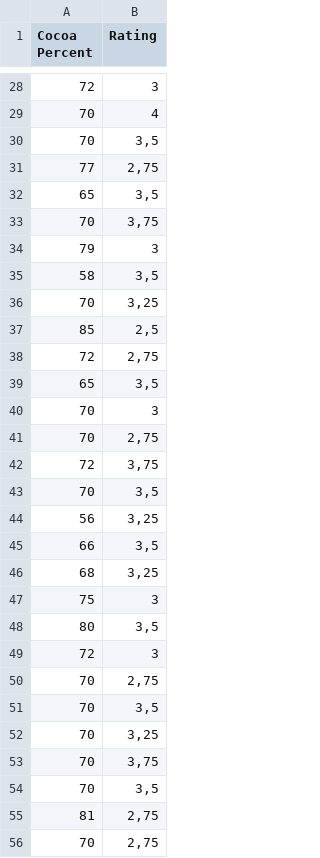
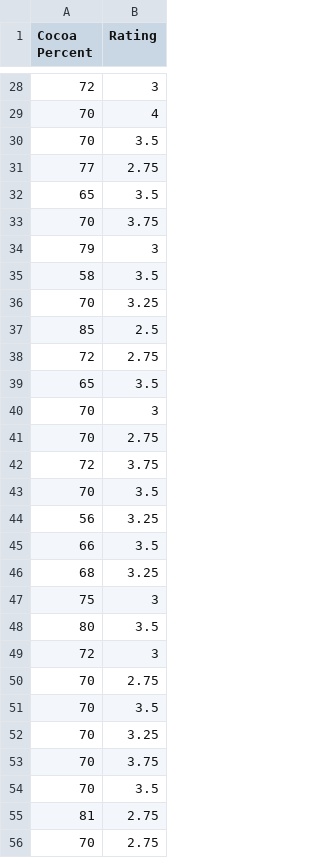
Before and after one commit to the-mvi/stat_an-2022, a CSV file: 0373_Golubev_AN/Выборка_0373_ГолубевАН.csv, drawn as a sheet; only a part is shown, gaps mark what is left out; the diff covers the shown part only.

```diff
--- a/0373_Golubev_AN/Выборка_0373_ГолубевАН.csv
+++ b/0373_Golubev_AN/Выборка_0373_ГолубевАН.csv
@@ -30,28 +30,28 @@ Percent",Rating
 70,4
-70,"3,5"
-77,"2,75"
-65,"3,5"
-70,"3,75"
+70,3.5
+77,2.75
+65,3.5
+70,3.75
 79,3
-58,"3,5"
-70,"3,25"
-85,"2,5"
-72,"2,75"
-65,"3,5"
+58,3.5
+70,3.25
+85,2.5
+72,2.75
+65,3.5
 70,3
-70,"2,75"
-72,"3,75"
-70,"3,5"
-56,"3,25"
-66,"3,5"
-68,"3,25"
+70,2.75
+72,3.75
+70,3.5
+56,3.25
+66,3.5
+68,3.25
 75,3
-80,"3,5"
+80,3.5
 72,3
-70,"2,75"
-70,"3,5"
-70,"3,25"
-70,"3,75"
-70,"3,5"
-81,"2,75"
-70,"2,75"
+70,2.75
+70,3.5
+70,3.25
+70,3.75
+70,3.5
+81,2.75
+70,2.75
```
Also changed, not shown: 45 edited cells elsewhere in this file, 1 other file.
